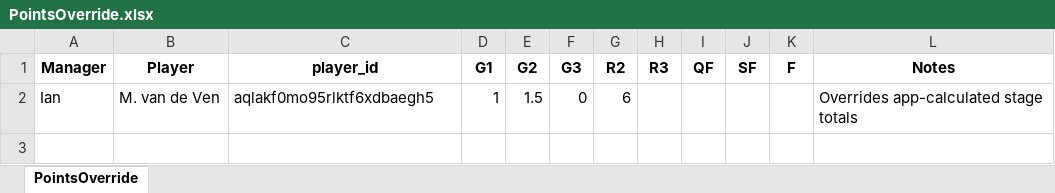
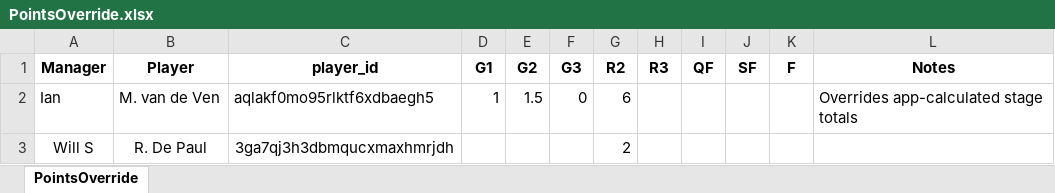
Before and after one commit to WTAnalysis/bnc, an Excel workbook: bnc-streamlit-app/data/PointsOverride.xlsx, sheet PointsOverride, drawn as a sheet; values as stored, in another font and other column widths than the file's, no borders; the diff names each change by its address in the sheet, - before the commit and + after, or states it on an @@ line.

```diff
--- a/bnc-streamlit-app/data/PointsOverride.xlsx (sheet PointsOverride)
+++ b/bnc-streamlit-app/data/PointsOverride.xlsx (sheet PointsOverride)
+row 3: Will S | R. De Paul | 3ga7qj3h3dbmqucxmaxhmrjdh |  |  |  | 2
```
Also changed, not shown: bnc-streamlit-app/data/BnC World Cup 2026.xlsx.
